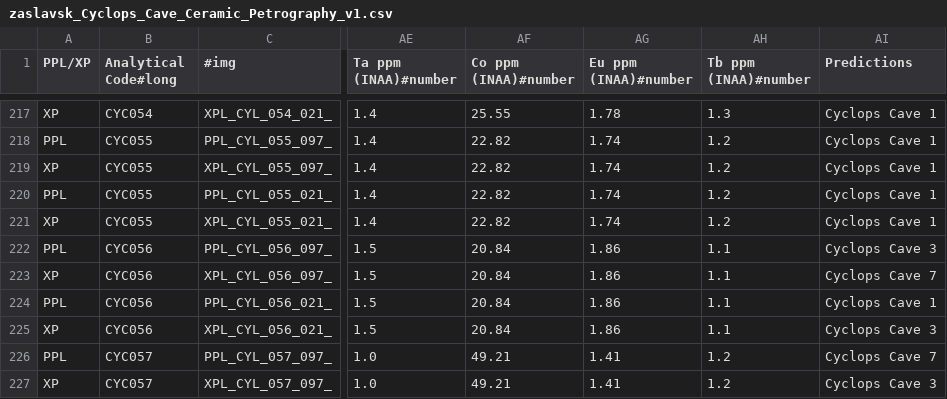
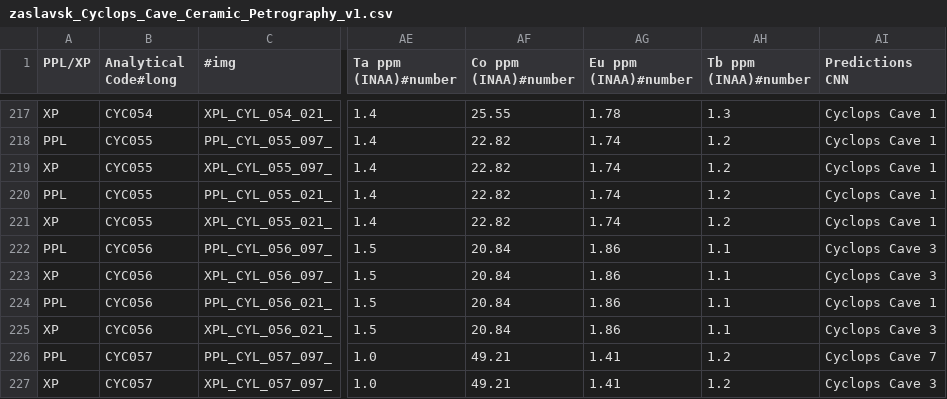
Before and after one commit to cindeycaineucsd/SuAVE_testing, a CSV file: zaslavsk_Cyclops_Cave_Ceramic_Petrography_v1.csv, drawn as a sheet; only a part is shown, gaps mark what is left out; the diff covers the shown part only; the diff names each change by its address in the sheet, - before the commit and + after, or states it on an @@ line.

```diff
--- a/zaslavsk_Cyclops_Cave_Ceramic_Petrography_v1.csv
+++ b/zaslavsk_Cyclops_Cave_Ceramic_Petrography_v1.csv
-AI1: Predictions
+AI1: Predictions CNN
-AI223 (Predictions CNN): Cyclops Cave 7
+AI223 (Predictions CNN): Cyclops Cave 3
```
Also changed, not shown: 26 edited cells elsewhere in this file, 3 other files.
